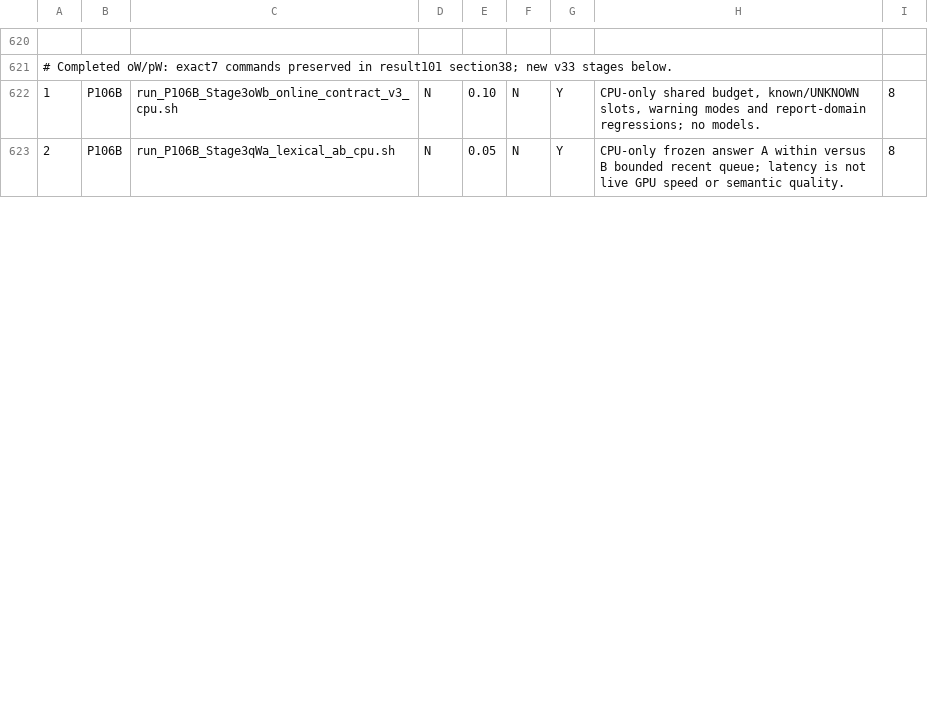
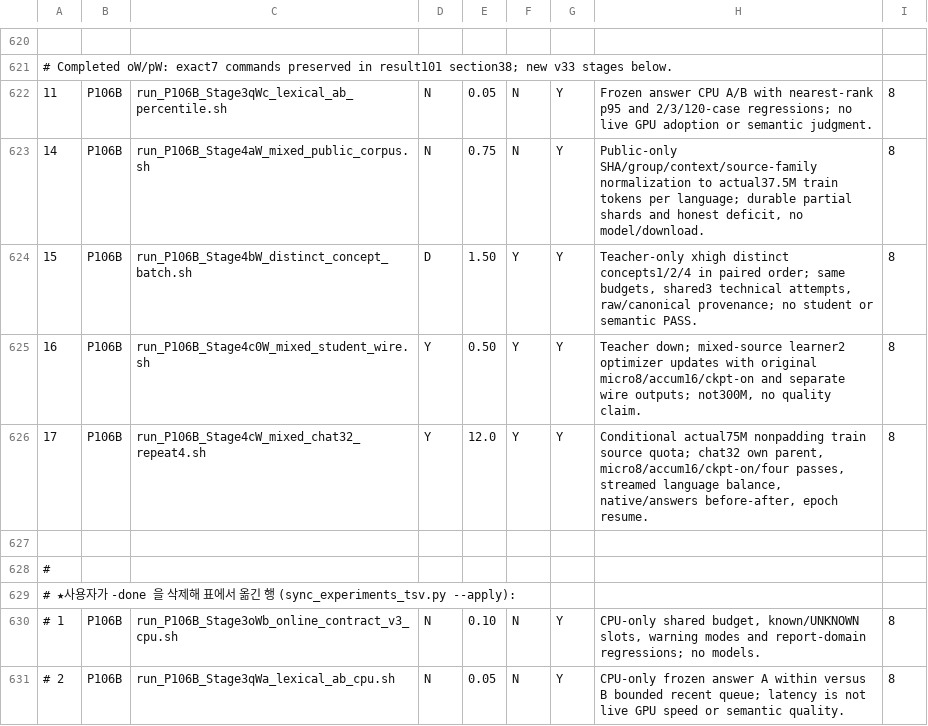
Before and after one commit to myplmy/TinyLM, a TSV file: experiments.tsv, drawn as a sheet; only a part is shown, gaps mark what is left out; addresses are those after the commit; the diff covers the shown part only; the diff names each change by its address in the sheet, - before the commit and + after, or states it on an @@ line.

Commit message:
구현: P106B 공개원문 혼합300M 준비와 계측 수리
- 실물10단계와 직접 생성 진단을 결과·계획·기준표·COMPASS에 연쇄 반영
- p95 소표본 순위와 학생 JSON 최종 시간·분리보고 저장시점 수리
- 공개 C의 실제 token quota와 교사 B 생산성·학생2update/4epoch 선결 구현
- 원배치 유지·20MB 원형/출처·epoch resume와 교육 전후 관찰을 분리
- 재현36명령·Git 복구점을 보존한 완료12SH 승인 삭제와 큐 정리
- GPT 직접 정적·CPU 검증 및 현재 C2/C3·12원본closure·작업원장 마감

```diff
--- a/experiments.tsv
+++ b/experiments.tsv
+row 622: 11 | P106B | run_P106B_Stage3qWc_lexical_ab_percentile.sh | N | 0.05 | N | Y | Frozen answer CPU A/B with nearest-rank p95 and 2/3/120-case regressions; no live GPU adoption or semantic judgment. | 8
+row 623: 14 | P106B | run_P106B_Stage4aW_mixed_public_corpus.sh | N | 0.75 | N | Y | Public-only SHA/group/context/source-family normalization to actual37.5M train tokens per language; durable partial shards and honest deficit, no model/download. | 8
+row 624: 15 | P106B | run_P106B_Stage4bW_distinct_concept_batch.sh | D | 1.50 | Y | Y | Teacher-only xhigh distinct concepts1/2/4 in paired order; same budgets, shared3 technical attempts, raw/canonical provenance; no student or semantic PASS. | 8
+row 625: 16 | P106B | run_P106B_Stage4c0W_mixed_student_wire.sh | Y | 0.50 | Y | Y | Teacher down; mixed-source learner2 optimizer updates with original micro8/accum16/ckpt-on and separate wire outputs; not300M, no quality claim. | 8
+row 626: 17 | P106B | run_P106B_Stage4cW_mixed_chat32_repeat4.sh | Y | 12.0 | Y | Y | Conditional actual75M nonpadding train source quota; chat32 own parent, micro8/accum16/ckpt-on/four passes, streamed language balance, native/answers before-after, epoch resume. | 8
+row 627: (empty)
+row 628: #
+row 629: # ★사용자가 -done 을 삭제해 표에서 옮긴 행 (sync_experiments_tsv.py --apply):
-A630: 1
+A630: # 1
-A631: 2
+A631: # 2
```
Also changed, not shown: 2 added rows and 8 edited cells elsewhere in this file, 46 other files.
